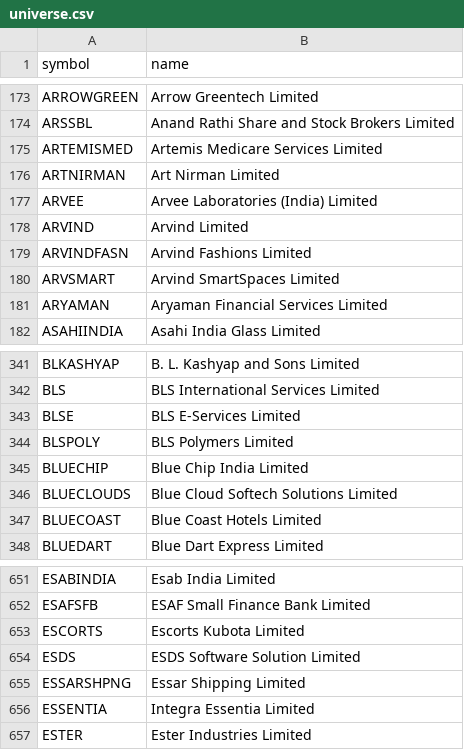
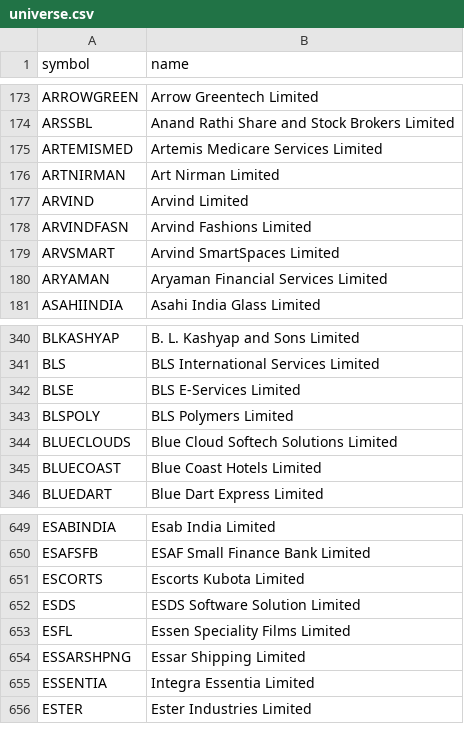
Before and after one commit to shisharay2468-sys/MOMENTUM-PF-ADVANCED, a CSV file: momentum-v2/universe.csv, drawn as a sheet; only a part is shown, gaps mark what is left out.

```diff
--- a/momentum-v2/universe.csv
+++ b/momentum-v2/universe.csv
@@ -176,3 +176,2 @@ ARTEMISMED,Artemis Medicare Services Limited
 ARTNIRMAN,Art Nirman Limited
-ARVEE,Arvee Laboratories (India) Limited
 ARVIND,Arvind Limited
@@ -344,3 +343,2 @@ BLSE,BLS E-Services Limited
 BLSPOLY,BLS Polymers Limited
-BLUECHIP,Blue Chip India Limited
 BLUECLOUDS,Blue Cloud Softech Solutions Limited
@@ -654,2 +652,3 @@ ESCORTS,Escorts Kubota Limited
 ESDS,ESDS Software Solution Limited
+ESFL,Essen Speciality Films Limited
 ESSARSHPNG,Essar Shipping Limited
```
Also changed, not shown: 7 other files.
